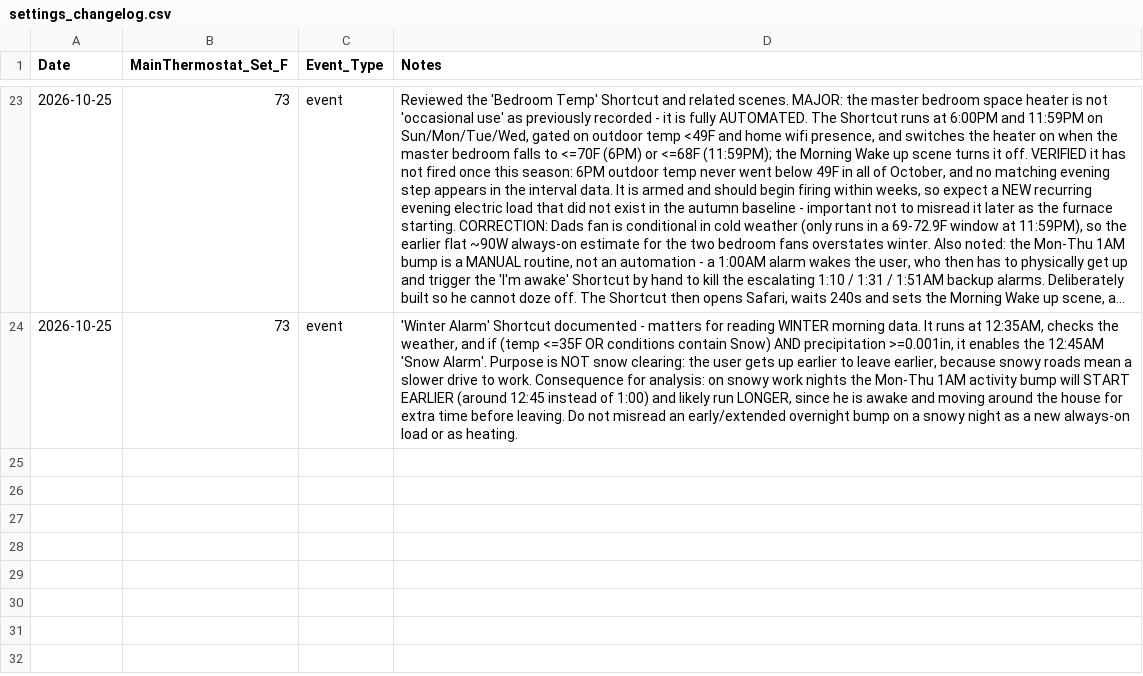
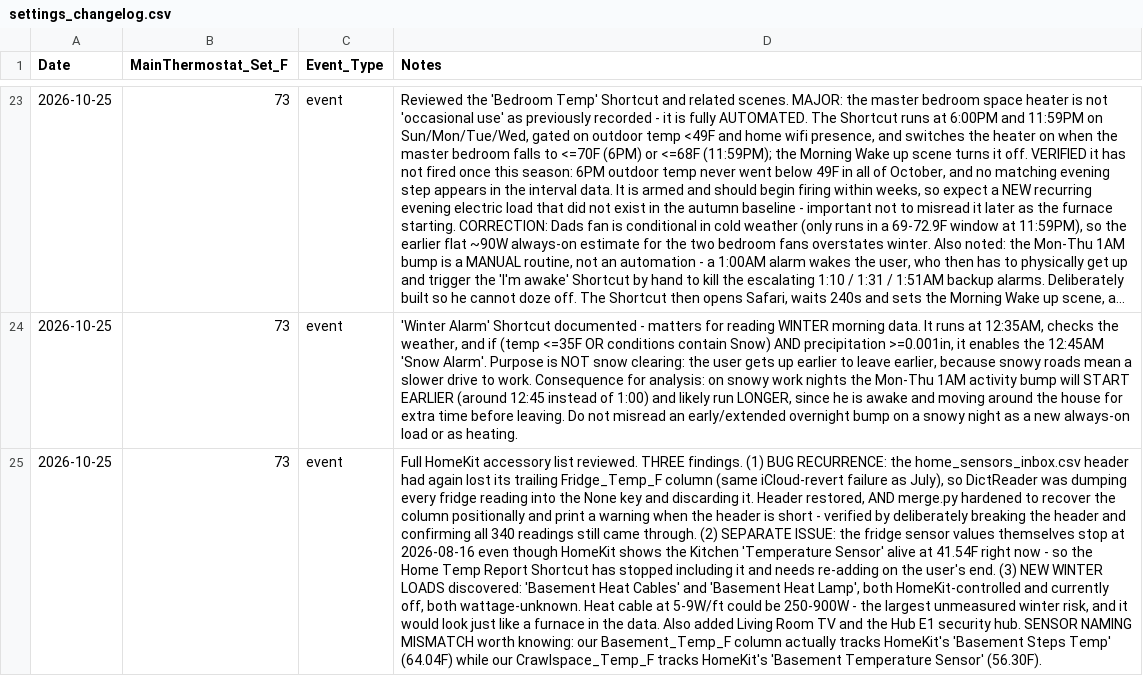
Before and after one commit to TFPleebo/Home_Report, a CSV file: data/settings_changelog.csv, drawn as a sheet; only a part is shown, gaps mark what is left out; long unchanged cells end in …; the diff names each change by its address in the sheet, - before the commit and + after, or states it on an @@ line.

Commit message:
Fix recurring fridge-column loss; harden merge.py; add heat cables/lamp

```diff
--- a/data/settings_changelog.csv
+++ b/data/settings_changelog.csv
+row 25: 2026-10-25 | 73 | event | Full HomeKit accessory list reviewed. THREE findings. (1) BUG RECURRENCE: the home_sensors_inbox.csv header had again lost its trailing Fridge_Temp_F column (same iCloud-revert failure as July), so DictReader was dumping every fridge reading into the None key and discarding it. Header restored, AND merge.py hardened to recover the column positionally and print a warning when the header is short - verified by deliberately breaking the header and confirming all 340 readings still came through. (2) SEPARATE ISSUE: the fridge sensor values themselves stop at 2026-08-16 even though HomeKit shows the Kitchen 'Temperature Sensor' alive at 41.54F right now - so the Home Temp Report Shortcut has stopped including it and needs re-adding on the user's end. (3) NEW WINTER LOADS discovered: 'Basement Heat Cables' and 'Basement Heat Lamp', both HomeKit-controlled and currently off, both wattage-unknown. Heat cable at 5-9W/ft could be 250-900W - the largest unmeasured winter risk, and it would look just like a furnace in the data. Also added Living Room TV and the Hub E1 security hub. SENSOR NAMING MISMATCH worth knowing: our Basement_Temp_F column actually tracks HomeKit's 'Basement Steps Temp' (64.04F) while our Crawlspace_Temp_F tracks HomeKit's 'Basement Temperature Sensor' (56.30F).
```
Also changed, not shown: data/appliance_inventory.csv, data/home_sensors_inbox.csv, 3 other files.
